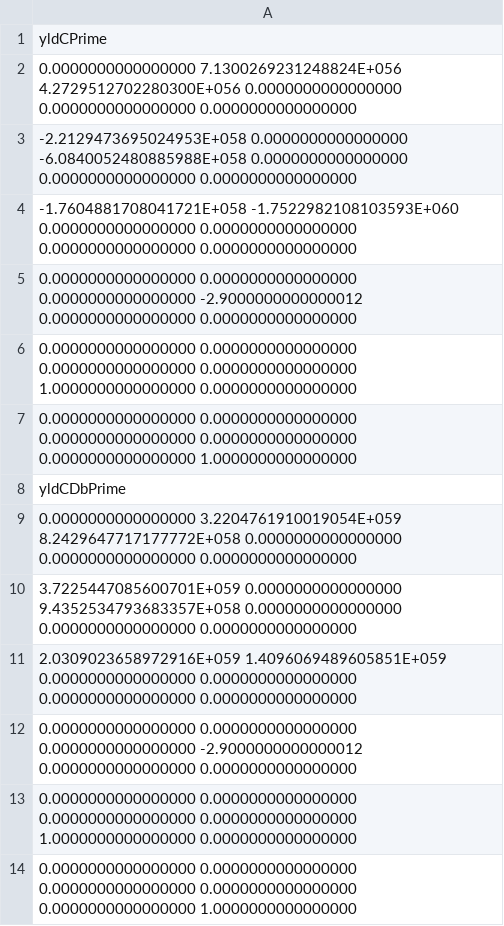
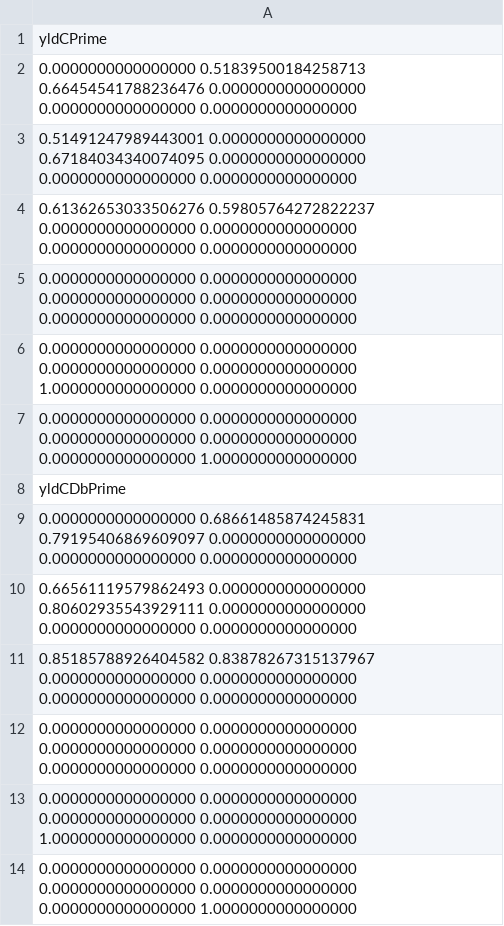
Before and after one commit to yossy11/Subroutines, a CSV file: yld2004Params.csv, drawn as a sheet.

Commit message:
calc params

```diff
--- a/yld2004Params.csv
+++ b/yld2004Params.csv
@@ -1,6 +1,6 @@
  yldCPrime
-   0.0000000000000000        7.1300269231248824E+056   4.2729512702280300E+056   0.0000000000000000        0.0000000000000000        0.0000000000000000
-  -2.2129473695024953E+058   0.0000000000000000       -6.0840052480885988E+058   0.0000000000000000        0.0000000000000000        0.0000000000000000
-  -1.7604881708041721E+058  -1.7522982108103593E+060   0.0000000000000000        0.0000000000000000        0.0000000000000000        0.0000000000000000
-   0.0000000000000000        0.0000000000000000        0.0000000000000000       -2.9000000000000012        0.0000000000000000        0.0000000000000000
+   0.0000000000000000       0.51839500184258713       0.66454541788236476        0.0000000000000000        0.0000000000000000        0.0000000000000000
+  0.51491247989443001        0.0000000000000000       0.67184034340074095        0.0000000000000000        0.0000000000000000        0.0000000000000000
+  0.61362653033506276       0.59805764272822237        0.0000000000000000        0.0000000000000000        0.0000000000000000        0.0000000000000000
+   0.0000000000000000        0.0000000000000000        0.0000000000000000        0.0000000000000000        0.0000000000000000        0.0000000000000000
    0.0000000000000000        0.0000000000000000        0.0000000000000000        0.0000000000000000        1.0000000000000000        0.0000000000000000
@@ -8,6 +8,6 @@
  yldCDbPrime
-   0.0000000000000000        3.2204761910019054E+059   8.2429647717177772E+058   0.0000000000000000        0.0000000000000000        0.0000000000000000
-   3.7225447085600701E+059   0.0000000000000000        9.4352534793683357E+058   0.0000000000000000        0.0000000000000000        0.0000000000000000
-   2.0309023658972916E+059   1.4096069489605851E+059   0.0000000000000000        0.0000000000000000        0.0000000000000000        0.0000000000000000
-   0.0000000000000000        0.0000000000000000        0.0000000000000000       -2.9000000000000012        0.0000000000000000        0.0000000000000000
+   0.0000000000000000       0.68661485874245831       0.79195406869609097        0.0000000000000000        0.0000000000000000        0.0000000000000000
+  0.66561119579862493        0.0000000000000000       0.80602935543929111        0.0000000000000000        0.0000000000000000        0.0000000000000000
+  0.85185788926404582       0.83878267315137967        0.0000000000000000        0.0000000000000000        0.0000000000000000        0.0000000000000000
+   0.0000000000000000        0.0000000000000000        0.0000000000000000        0.0000000000000000        0.0000000000000000        0.0000000000000000
    0.0000000000000000        0.0000000000000000        0.0000000000000000        0.0000000000000000        1.0000000000000000        0.0000000000000000
```
Also changed, not shown: 4 other files.
